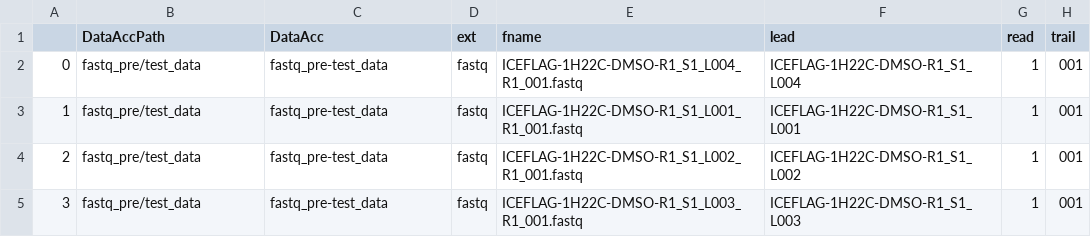
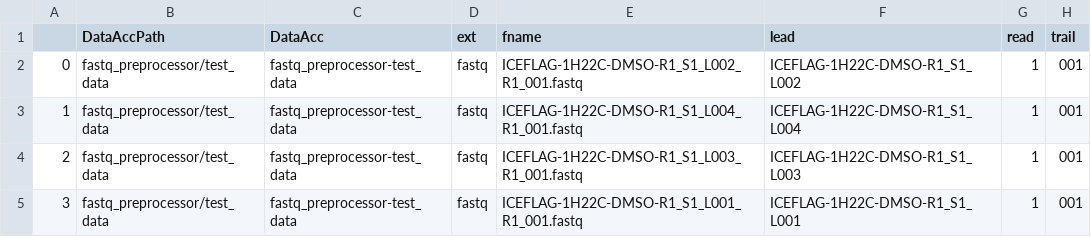
Before and after one commit to shouldsee/fastq_preprocessor, a CSV file: test_out/META.csv, drawn as a sheet.

Commit message:
0.0.1 test

```diff
--- a/test_out/META.csv
+++ b/test_out/META.csv
@@ -1,5 +1,5 @@
 ,DataAccPath,DataAcc,ext,fname,lead,read,trail
-0,fastq_pre/test_data,fastq_pre-test_data,fastq,ICEFLAG-1H22C-DMSO-R1_S1_L004_R1_001.fastq,ICEFLAG-1H22C-DMSO-R1_S1_L004,1,001
-1,fastq_pre/test_data,fastq_pre-test_data,fastq,ICEFLAG-1H22C-DMSO-R1_S1_L001_R1_001.fastq,ICEFLAG-1H22C-DMSO-R1_S1_L001,1,001
-2,fastq_pre/test_data,fastq_pre-test_data,fastq,ICEFLAG-1H22C-DMSO-R1_S1_L002_R1_001.fastq,ICEFLAG-1H22C-DMSO-R1_S1_L002,1,001
-3,fastq_pre/test_data,fastq_pre-test_data,fastq,ICEFLAG-1H22C-DMSO-R1_S1_L003_R1_001.fastq,ICEFLAG-1H22C-DMSO-R1_S1_L003,1,001
+0,fastq_preprocessor/test_data,fastq_preprocessor-test_data,fastq,ICEFLAG-1H22C-DMSO-R1_S1_L002_R1_001.fastq,ICEFLAG-1H22C-DMSO-R1_S1_L002,1,001
+1,fastq_preprocessor/test_data,fastq_preprocessor-test_data,fastq,ICEFLAG-1H22C-DMSO-R1_S1_L004_R1_001.fastq,ICEFLAG-1H22C-DMSO-R1_S1_L004,1,001
+2,fastq_preprocessor/test_data,fastq_preprocessor-test_data,fastq,ICEFLAG-1H22C-DMSO-R1_S1_L003_R1_001.fastq,ICEFLAG-1H22C-DMSO-R1_S1_L003,1,001
+3,fastq_preprocessor/test_data,fastq_preprocessor-test_data,fastq,ICEFLAG-1H22C-DMSO-R1_S1_L001_R1_001.fastq,ICEFLAG-1H22C-DMSO-R1_S1_L001,1,001
```
Also changed, not shown: 12 other files.
